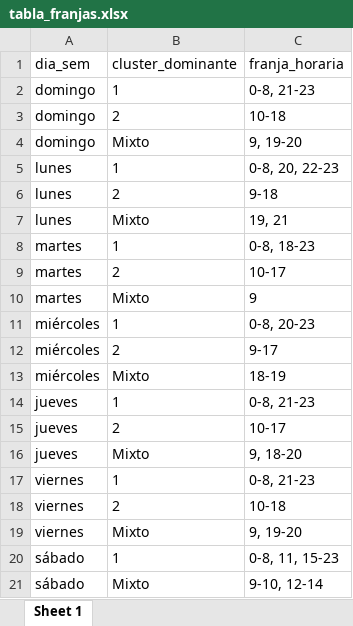
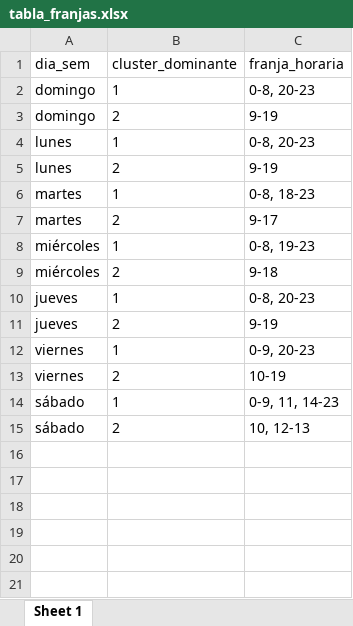
Before and after one commit to UTB-Master-EACD/LBen_Alg_Agrup_Estand_Quarto, an Excel workbook: tabla_franjas.xlsx, sheet Sheet 1, drawn as a sheet; values as stored, in another font and other column widths than the file's, no borders; removed rows and columns are numbered as before the commit, all else as after; the diff names each change by its address in the sheet, - before the commit and + after, or states it on an @@ line.

```diff
--- a/tabla_franjas.xlsx (sheet Sheet 1)
+++ b/tabla_franjas.xlsx (sheet Sheet 1)
-C2 (franja_horaria): 0-8, 21-23
+C2 (franja_horaria): 0-8, 20-23
-C3 (franja_horaria): 10-18
+C3 (franja_horaria): 9-19
-row 4: domingo | Mixto | 9, 19-20
-C4 (franja_horaria): 0-8, 20, 22-23
+C4 (franja_horaria): 0-8, 20-23
-C5 (franja_horaria): 9-18
+C5 (franja_horaria): 9-19
-row 7: lunes | Mixto | 19, 21
-C7 (franja_horaria): 10-17
+C7 (franja_horaria): 9-17
-row 10: martes | Mixto | 9
-C8 (franja_horaria): 0-8, 20-23
+C8 (franja_horaria): 0-8, 19-23
-C9 (franja_horaria): 9-17
+C9 (franja_horaria): 9-18
-row 13: miércoles | Mixto | 18-19
-C10 (franja_horaria): 0-8, 21-23
+C10 (franja_horaria): 0-8, 20-23
-C11 (franja_horaria): 10-17
+C11 (franja_horaria): 9-19
-row 16: jueves | Mixto | 9, 18-20
-C12 (franja_horaria): 0-8, 21-23
+C12 (franja_horaria): 0-9, 20-23
-C13 (franja_horaria): 10-18
+C13 (franja_horaria): 10-19
-row 19: viernes | Mixto | 9, 19-20
-C14 (franja_horaria): 0-8, 11, 15-23
+C14 (franja_horaria): 0-9, 11, 14-23
-B15 (cluster_dominante): Mixto
+B15 (cluster_dominante): 2
-C15 (franja_horaria): 9-10, 12-14
+C15 (franja_horaria): 10, 12-13
```
Also changed, not shown: 10 other files.
